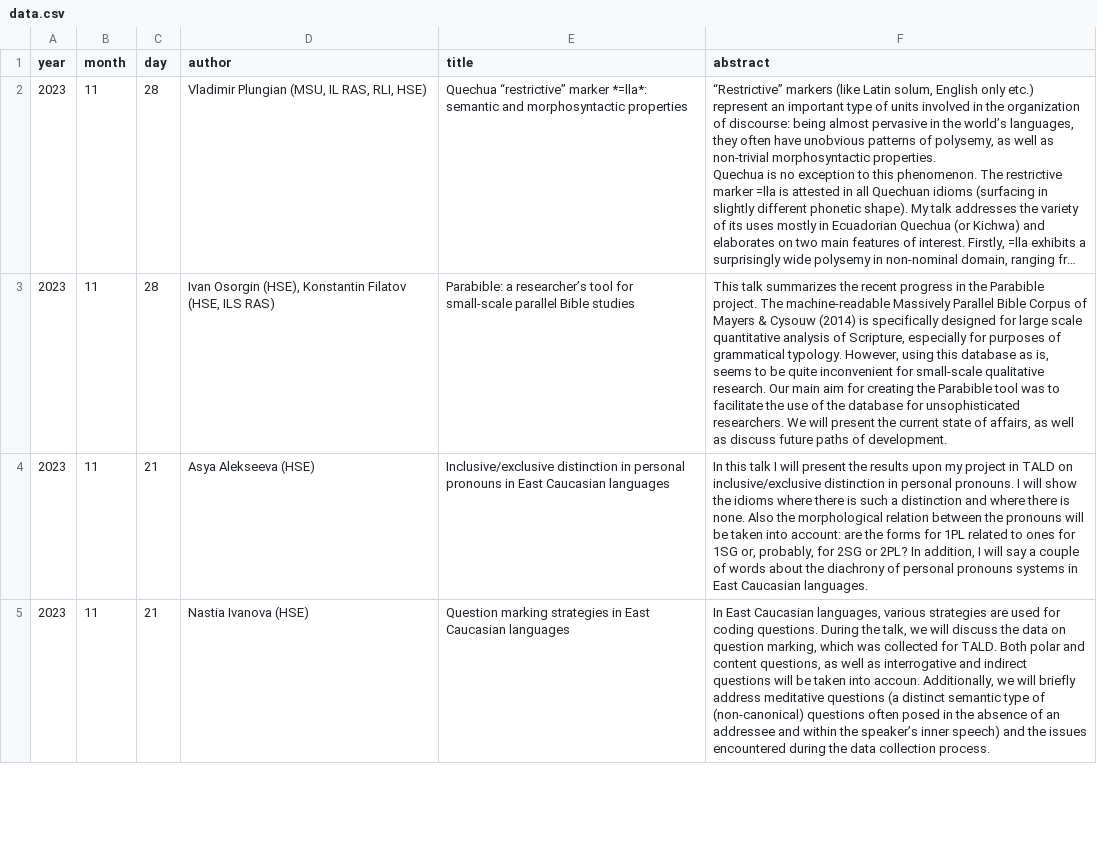
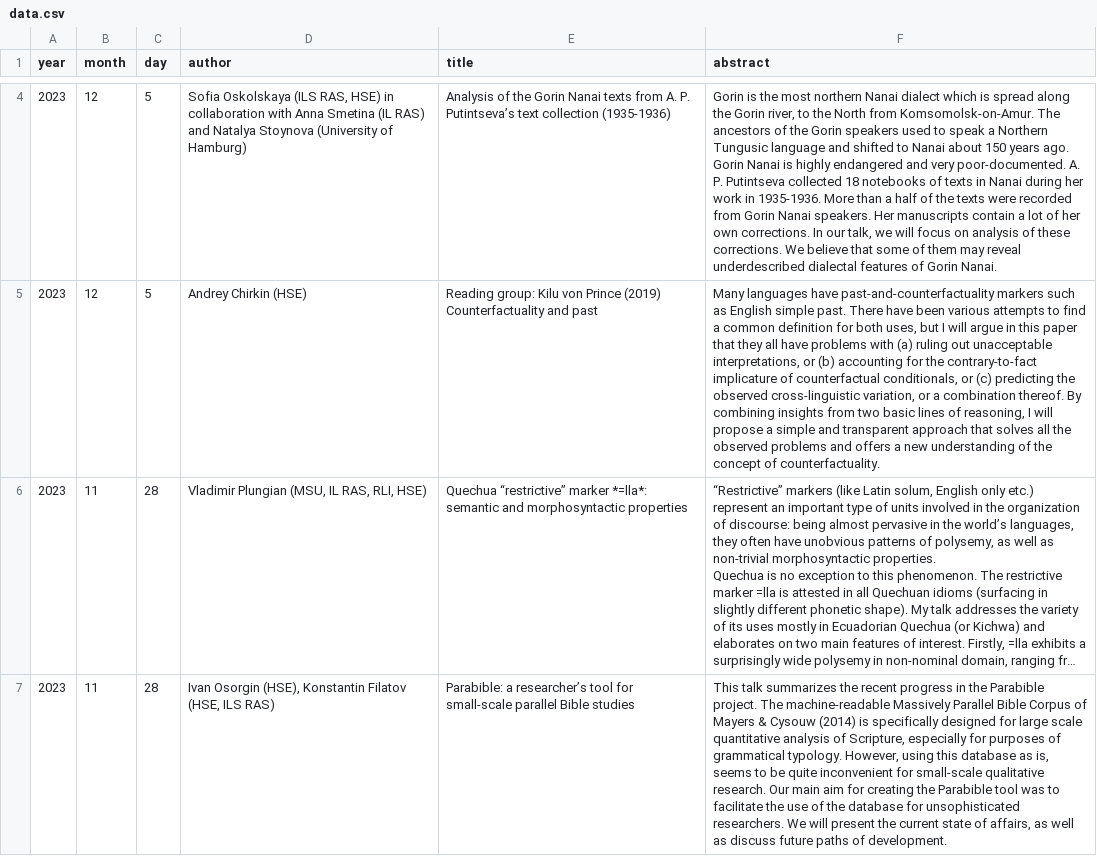
Before and after one commit to LingConLab/seminars_page, a CSV file: data.csv, drawn as a sheet; only a part is shown, gaps mark what is left out; the shorter side is filled out with more unchanged rows; long unchanged cells end in …; the diff covers the shown part only; the diff names each change by its address in the sheet, - before the commit and + after, or states it on an @@ line.

```diff
--- a/data.csv
+++ b/data.csv
+row 4: 2023 | 12 | 5 | Sofia Oskolskaya (ILS RAS, HSE) in collaboration with Anna Smetina (IL RAS) and Natalya Stoynova (University of Hamburg) | Analysis of the Gorin Nanai texts from A. P. Putintseva’s text collection (1935-1936) | Gorin is the most northern Nanai dialect which is spread along the Gorin river, to the North from Komsomolsk-on-Amur. The ancestors of the Gorin speakers used to speak a Northern Tungusic language and shifted to Nanai about 150 years ago. Gorin Nanai is highly endangered and very poor-documented. A. P. Putintseva collected 18 notebooks of texts in Nanai during her work in 1935-1936. More than a half of the texts were recorded from Gorin Nanai speakers. Her manuscripts contain a lot of her own corrections. In our talk, we will focus on analysis of these corrections. We believe that some of them may reveal underdescribed dialectal features of Gorin Nanai.
+row 5: 2023 | 12 | 5 | Andrey Chirkin (HSE) | Reading group: Kilu von Prince (2019) Counterfactuality and past | Many languages have past-and-counterfactuality markers such as English simple past. There have been various attempts to find a common definition for both uses, but I will argue in this paper that they all have problems with (a) ruling out unacceptable interpretations, or (b) accounting for the contrary-to-fact implicature of counterfactual conditionals, or (c) predicting the observed cross-linguistic variation, or a combination thereof. By combining insights from two basic lines of reasoning, I will propose a simple and transparent approach that solves all the observed problems and offers a new understanding of the concept of counterfactuality.
```
Also changed, not shown: 2 added rows elsewhere in this file, 2 other files.
